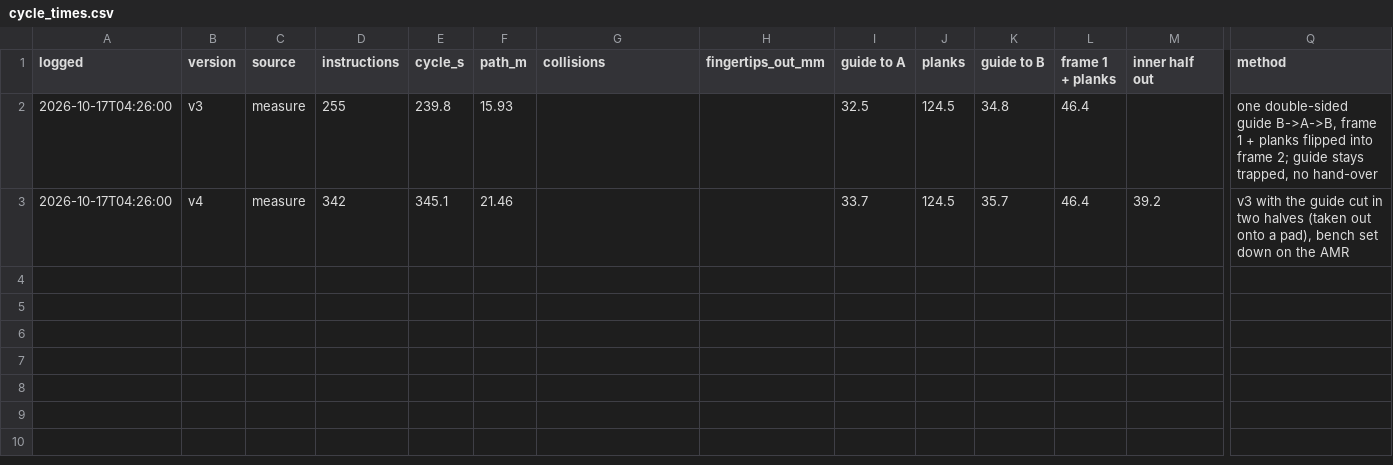
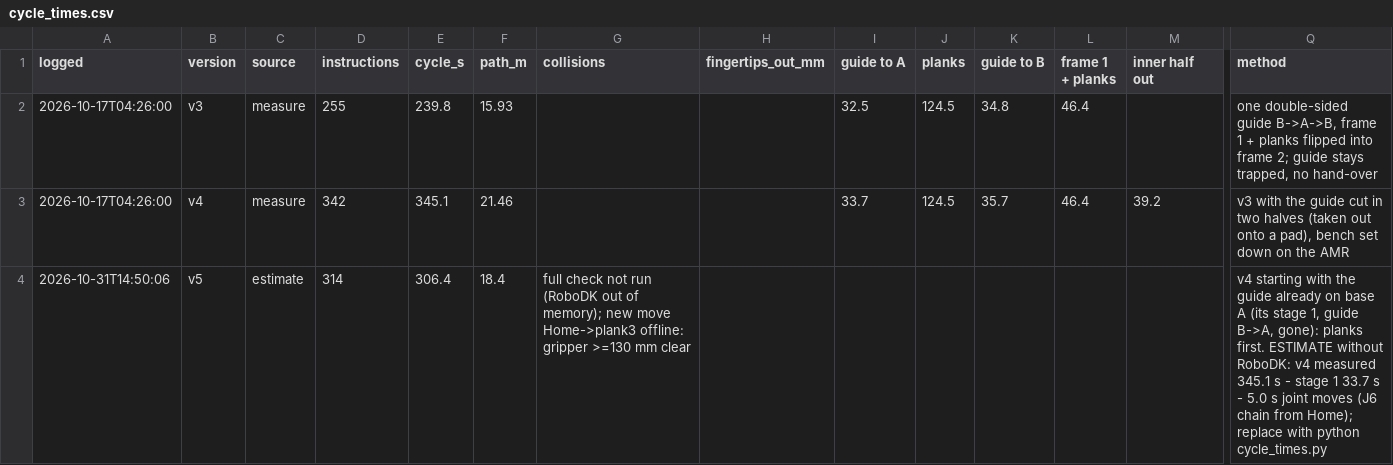
Before and after one commit to bjorgex/mma4002-h26-outdoor-furniture, a CSV file: 3d-modeling-and-simulation/robot-cell/cycle_times.csv, drawn as a sheet; only a part is shown, gaps mark what is left out; rows hold the shown columns only; the diff names each change by its address in the sheet, - before the commit and + after, or states it on an @@ line.

```diff
--- a/3d-modeling-and-simulation/robot-cell/cycle_times.csv
+++ b/3d-modeling-and-simulation/robot-cell/cycle_times.csv
+row 4: 2026-10-31T14:50:06 | v5 | estimate | 314 | 306.4 | 18.4 | full check not run (RoboDK out of memory); new move Home->plank3 offline: gripper >=130 mm clear |  |  |  |  |  |  | v4 starting with the guide already on base A (its stage 1, guide B->A, gone): planks first. ESTIMATE without RoboDK: v4 measured 345.1 s - stage 1 33.7 s - 5.0 s joint moves (J6 chain from Home); replace with python cycle_times.py
```
Also changed, not shown: 16 other files.
